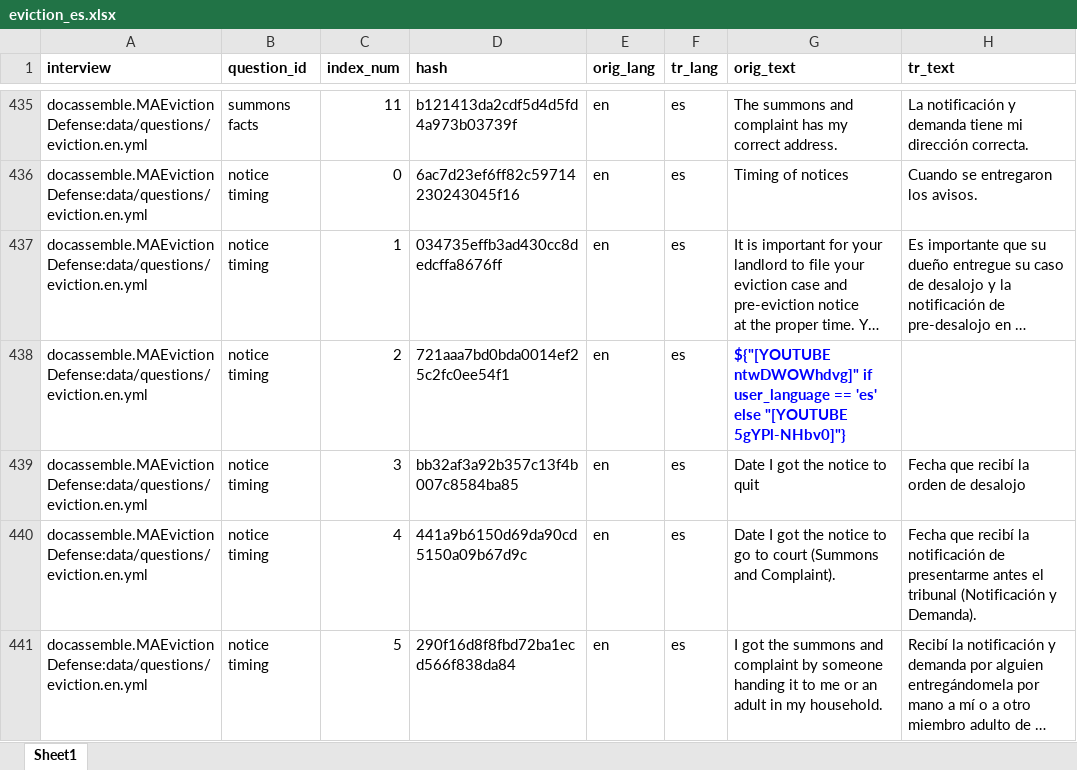
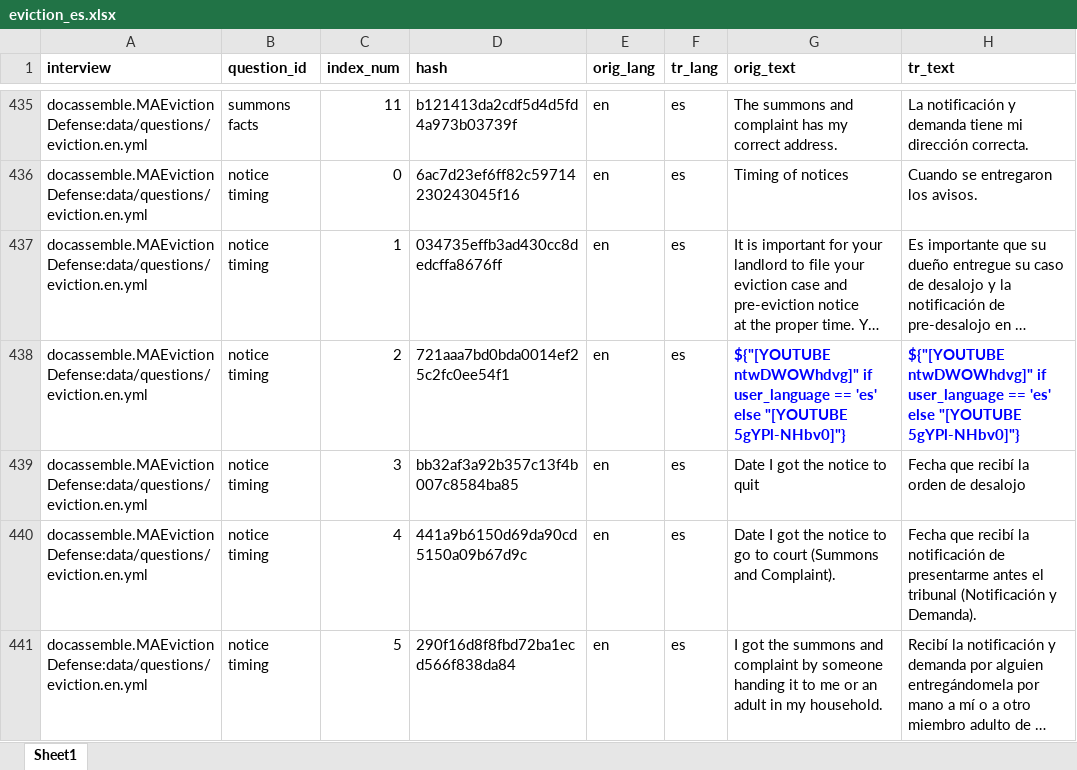
Before and after one commit to GBLS/docassemble-MAEvictionDefense, an Excel workbook: docassemble/MAEvictionDefense/data/sources/eviction_es.xlsx, sheet Sheet1, drawn as a sheet; only a part is shown, gaps mark what is left out; long unchanged cells end in …; values as stored, in another font and other column widths than the file's, no borders; the diff covers the shown part only; the diff names each change by its address in the sheet, - before the commit and + after, or states it on an @@ line.

```diff
--- a/docassemble/MAEvictionDefense/data/sources/eviction_es.xlsx (sheet Sheet1)
+++ b/docassemble/MAEvictionDefense/data/sources/eviction_es.xlsx (sheet Sheet1)
-H438 (tr_text): (empty)
+H438 (tr_text): ${"[YOUTUBE ntwDWOWhdvg]" if user_language == 'es' else "[YOUTUBE 5gYPl-NHbv0]"}
```
Also changed, not shown: 5 edited cells elsewhere in this sheet, 5 other files.
